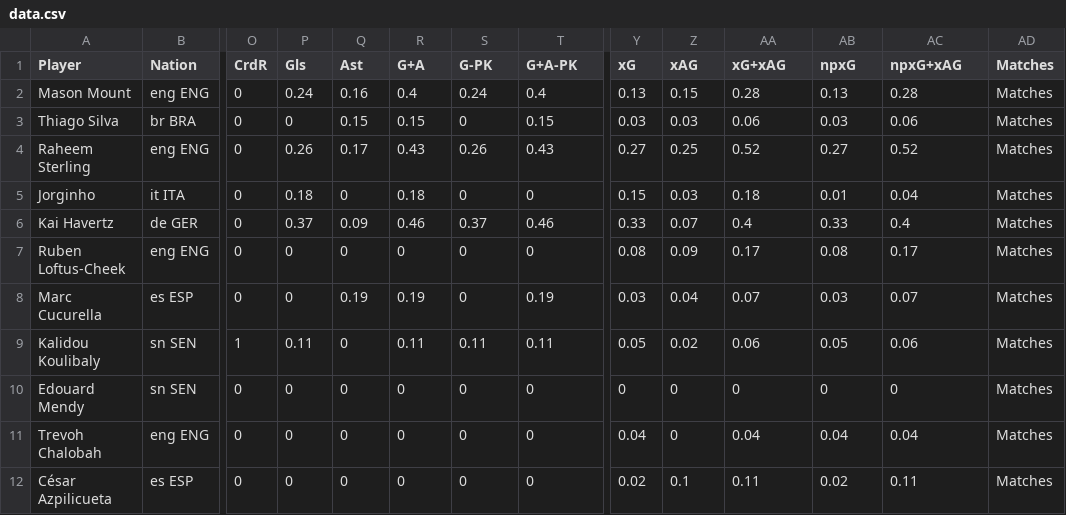
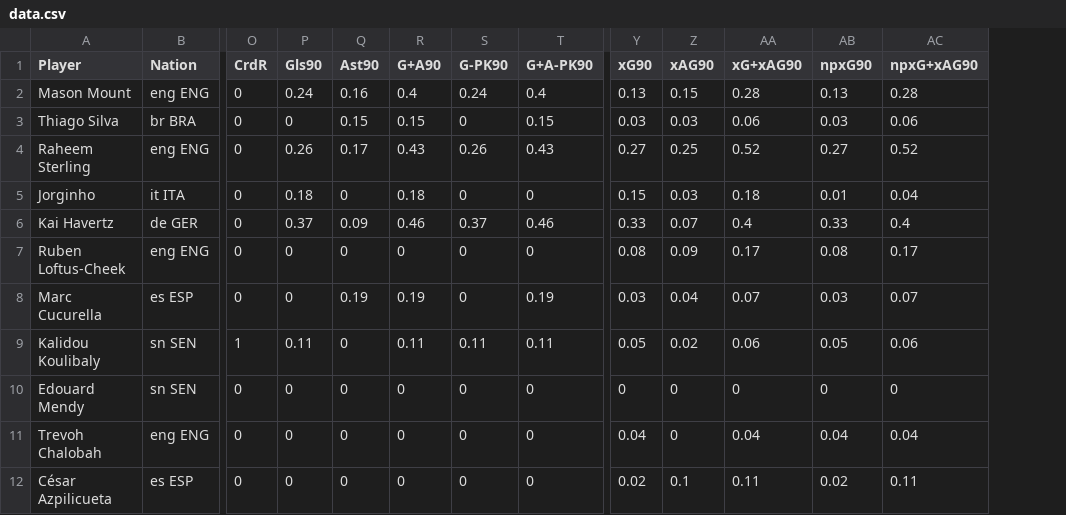
Before and after one commit to j-hussain/Chelsea-Analysis, a CSV file: data.csv, drawn as a sheet; only a part is shown, gaps mark what is left out; the diff names each change by its address in the sheet, - before the commit and + after, or states it on an @@ line.

```diff
--- a/data.csv
+++ b/data.csv
-column AD (Matches), rows 2-12: all Matches
-P1: Gls
+P1: Gls90
-Q1: Ast
+Q1: Ast90
-R1: G+A
+R1: G+A90
-S1: G-PK
+S1: G-PK90
-T1: G+A-PK
+T1: G+A-PK90
-Y1: xG
+Y1: xG90
-Z1: xAG
+Z1: xAG90
-AA1: xG+xAG
+AA1: xG+xAG90
-AB1: npxG
+AB1: npxG90
-AC1: npxG+xAG
+AC1: npxG+xAG90
```
Also changed, not shown: 2 other files.
